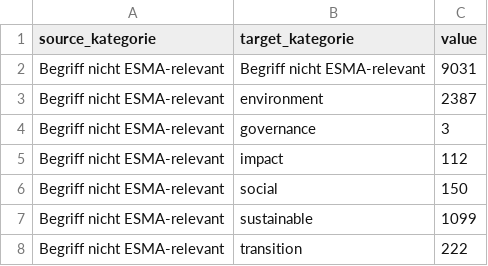
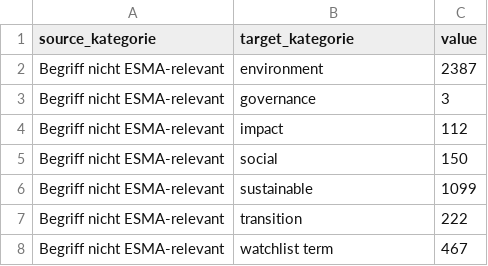
Before and after one commit to alisonschultz/sankey_esmaguidelines, a CSV file: all_links.csv, drawn as a sheet; only a part is shown; the shorter side is filled out with more unchanged rows; the diff names each change by its address in the sheet, - before the commit and + after, or states it on an @@ line.

Commit message:
Update all_links.csv

```diff
--- a/all_links.csv
+++ b/all_links.csv
-row 2: Begriff nicht ESMA-relevant | Begriff nicht ESMA-relevant | 9031
```
